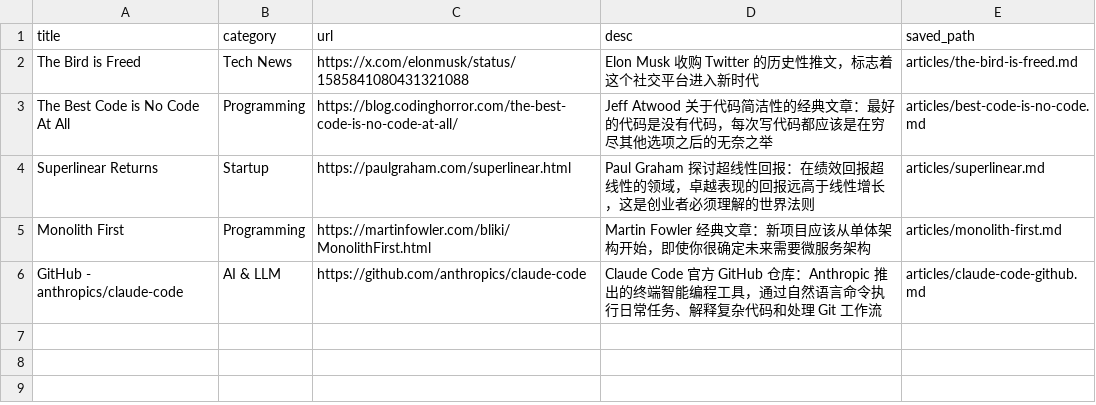
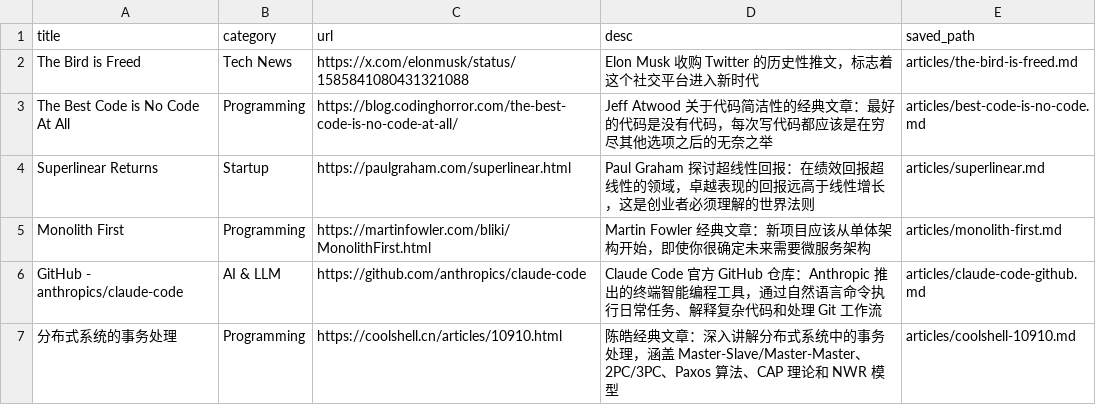
Before and after one commit to fengye404/blog, a CSV file: bookmarks/index.csv, drawn as a sheet; the diff names each change by its address in the sheet, - before the commit and + after, or states it on an @@ line.

```diff
--- a/bookmarks/index.csv
+++ b/bookmarks/index.csv
+row 7: 分布式系统的事务处理 | Programming | https://coolshell.cn/articles/10910.html | 陈皓经典文章：深入讲解分布式系统中的事务处理，涵盖 Master-Slave/Master-Master、2PC/3PC、Paxos 算法、CAP 理论和 NWR 模型 | articles/coolshell-10910.md
```
Also changed, not shown: 17 other files.
